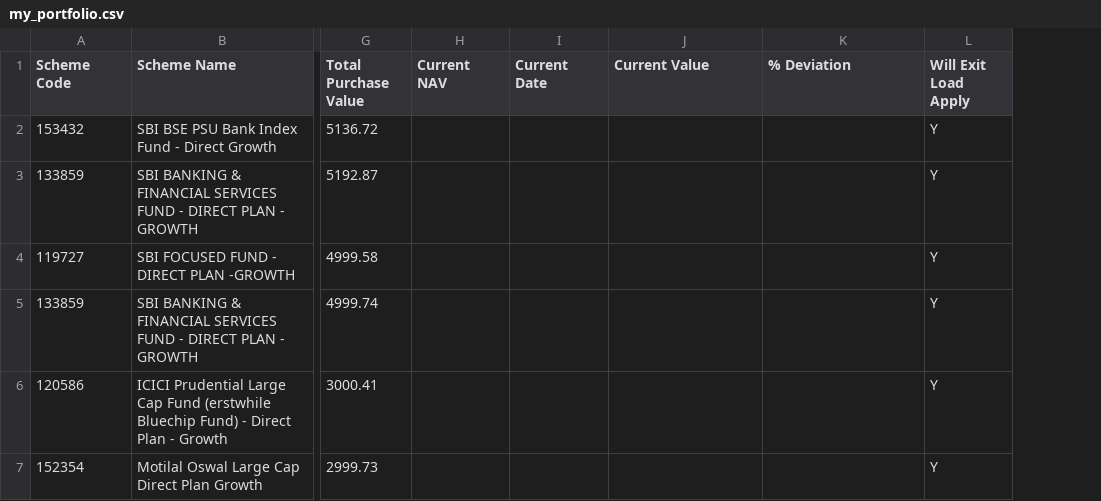
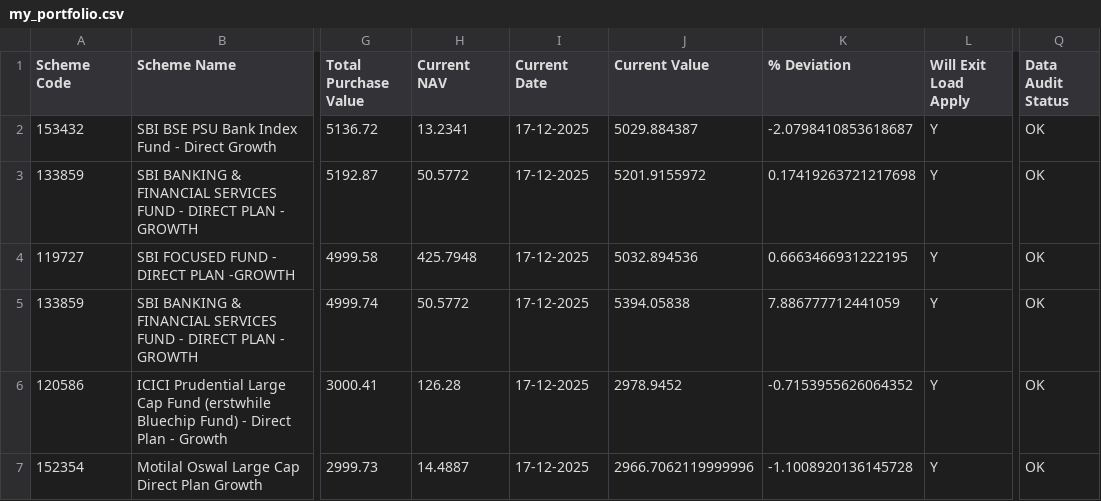
Before and after one commit to KanungoS/mf-direct-performance, a CSV file: data/my_portfolio.csv, drawn as a sheet; only a part is shown, gaps mark what is left out; the diff names each change by its address in the sheet, - before the commit and + after, or states it on an @@ line.

```diff
--- a/data/my_portfolio.csv
+++ b/data/my_portfolio.csv
+column Q (Data Audit Status), rows 2-7: all OK
-H2 (Current NAV): (empty)
+H2 (Current NAV): 13.2341
-I2:I7 (Current Date): (empty)
+I2:I7 (Current Date): 17-12-2025
-J2 (Current Value): (empty)
+J2 (Current Value): 5029.884387
-K2 (% Deviation): (empty)
+K2 (% Deviation): -2.0798410853618687
-H3 (Current NAV): (empty)
+H3 (Current NAV): 50.5772
-J3 (Current Value): (empty)
+J3 (Current Value): 5201.9155972
-K3 (% Deviation): (empty)
+K3 (% Deviation): 0.17419263721217698
-H4 (Current NAV): (empty)
+H4 (Current NAV): 425.7948
-J4 (Current Value): (empty)
+J4 (Current Value): 5032.894536
-K4 (% Deviation): (empty)
+K4 (% Deviation): 0.6663466931222195
-H5 (Current NAV): (empty)
+H5 (Current NAV): 50.5772
-J5 (Current Value): (empty)
+J5 (Current Value): 5394.05838
-K5 (% Deviation): (empty)
+K5 (% Deviation): 7.886777712441059
-H6 (Current NAV): (empty)
+H6 (Current NAV): 126.28
-J6 (Current Value): (empty)
+J6 (Current Value): 2978.9452
-K6 (% Deviation): (empty)
+K6 (% Deviation): -0.7153955626064352
-H7 (Current NAV): (empty)
+H7 (Current NAV): 14.4887
-J7 (Current Value): (empty)
+J7 (Current Value): 2966.7062119999996
-K7 (% Deviation): (empty)
+K7 (% Deviation): -1.1008920136145728
```
